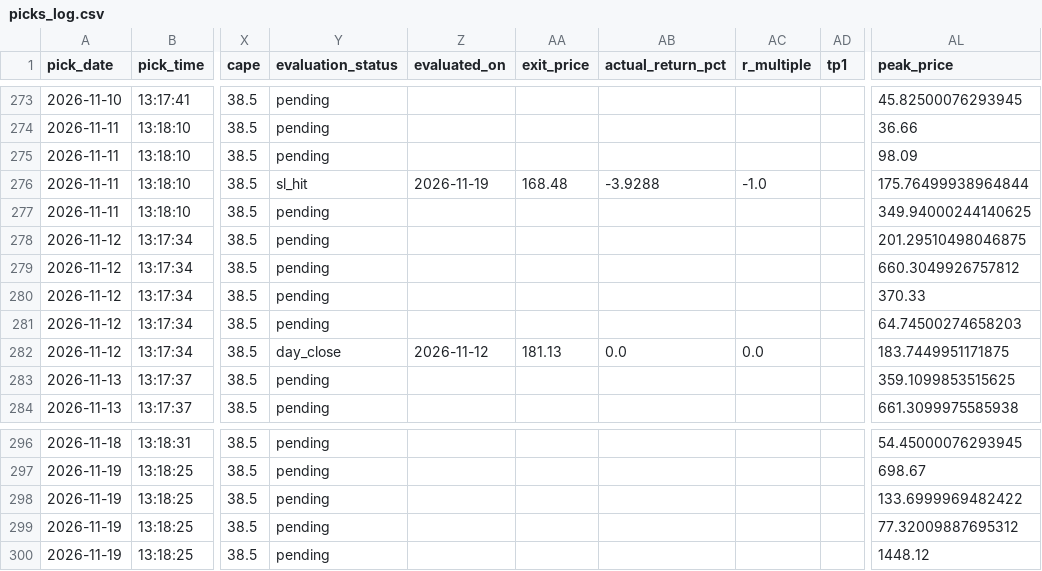
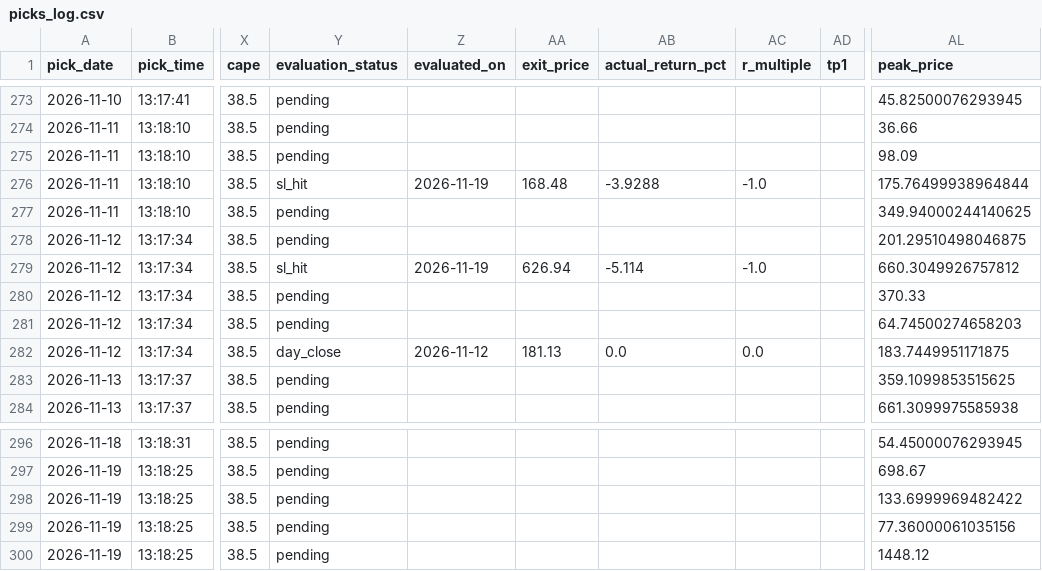
Before and after one commit to anjanneogi13/daily-stock-agent, a CSV file: data/picks_log.csv, drawn as a sheet; only a part is shown, gaps mark what is left out; the diff names each change by its address in the sheet, - before the commit and + after, or states it on an @@ line.

```diff
--- a/data/picks_log.csv
+++ b/data/picks_log.csv
-Y279 (evaluation_status): pending
+Y279 (evaluation_status): sl_hit
-Z279 (evaluated_on): (empty)
+Z279 (evaluated_on): 2026-11-19
-AA279 (exit_price): (empty)
+AA279 (exit_price): 626.94
-AB279 (actual_return_pct): (empty)
+AB279 (actual_return_pct): -5.114
-AC279 (r_multiple): (empty)
+AC279 (r_multiple): -1.0
-AL299 (peak_price): 77.32009887695312
+AL299 (peak_price): 77.36000061035156
```
Also changed, not shown: 2 other files.
